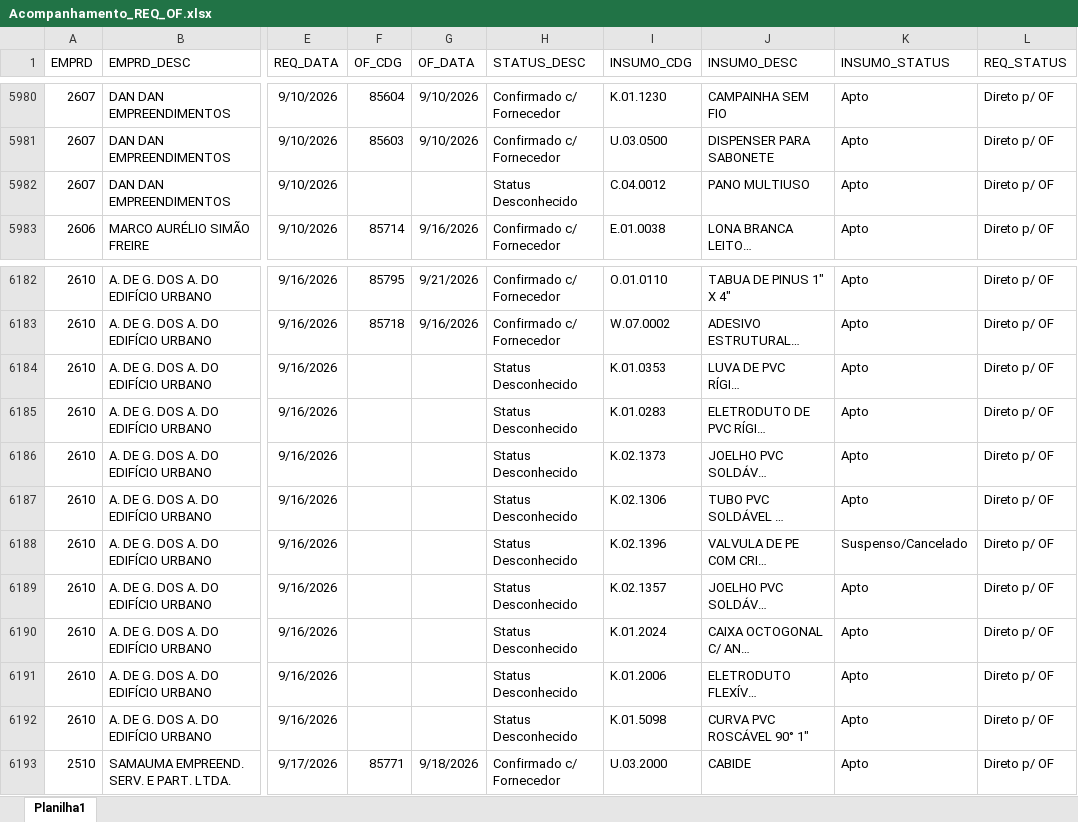
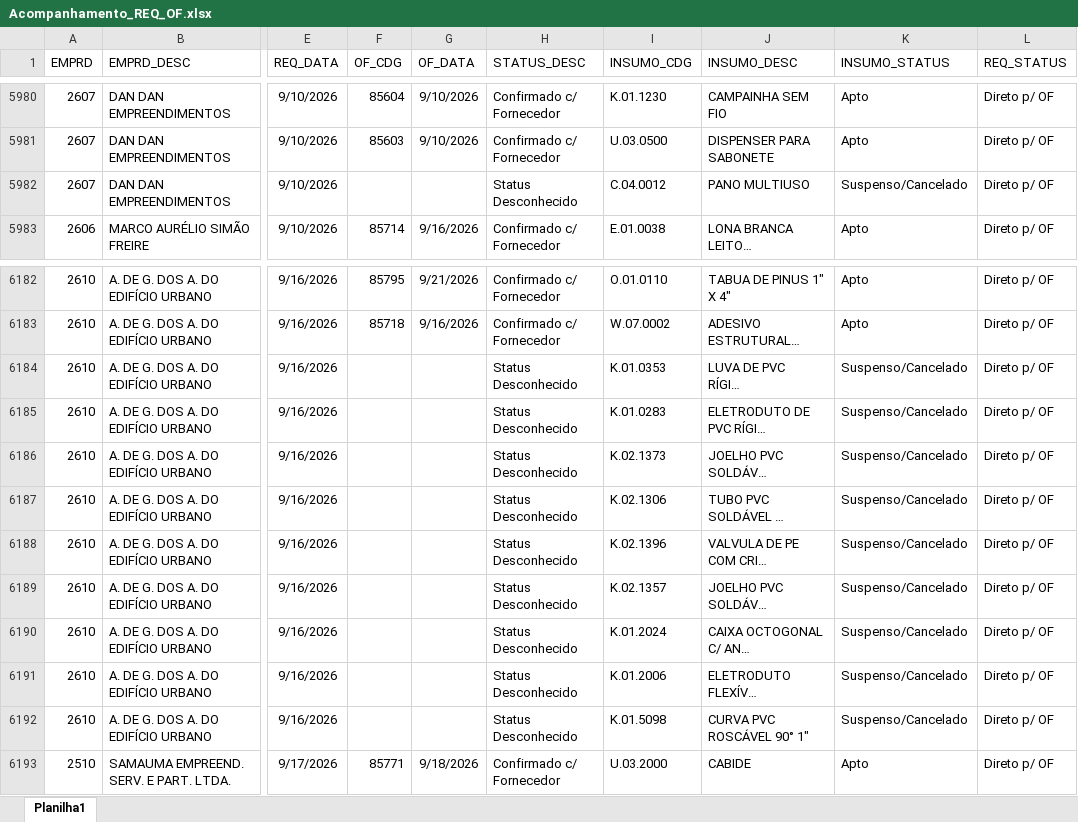
Before and after one commit to Mgiglio98/acompanhamento-requisicoes, an Excel workbook: Acompanhamento_REQ_OF.xlsx, sheet Planilha1, drawn as a sheet; only a part is shown, gaps mark what is left out; long unchanged cells end in …; values as stored, in another font and other column widths than the file's, no borders; the diff names each change by its address in the sheet, - before the commit and + after, or states it on an @@ line.

Commit message:
Add files via upload

```diff
--- a/Acompanhamento_REQ_OF.xlsx (sheet Planilha1)
+++ b/Acompanhamento_REQ_OF.xlsx (sheet Planilha1)
-K5982 (INSUMO_STATUS): Apto
+K5982 (INSUMO_STATUS): Suspenso/Cancelado
-K6184:K6187 (INSUMO_STATUS): Apto
+K6184:K6187 (INSUMO_STATUS): Suspenso/Cancelado
-K6189:K6192 (INSUMO_STATUS): Apto
+K6189:K6192 (INSUMO_STATUS): Suspenso/Cancelado
```
